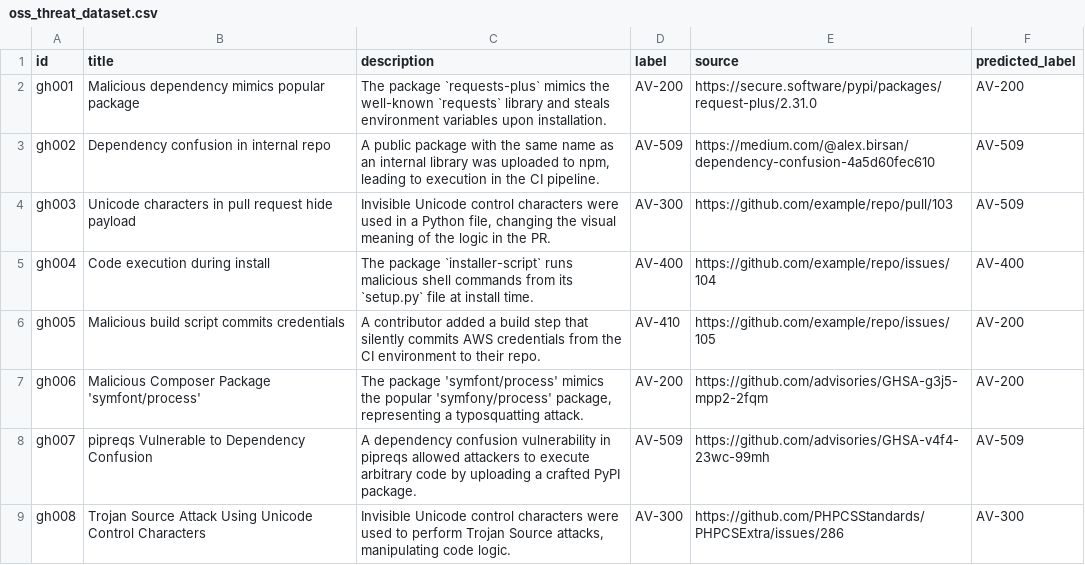
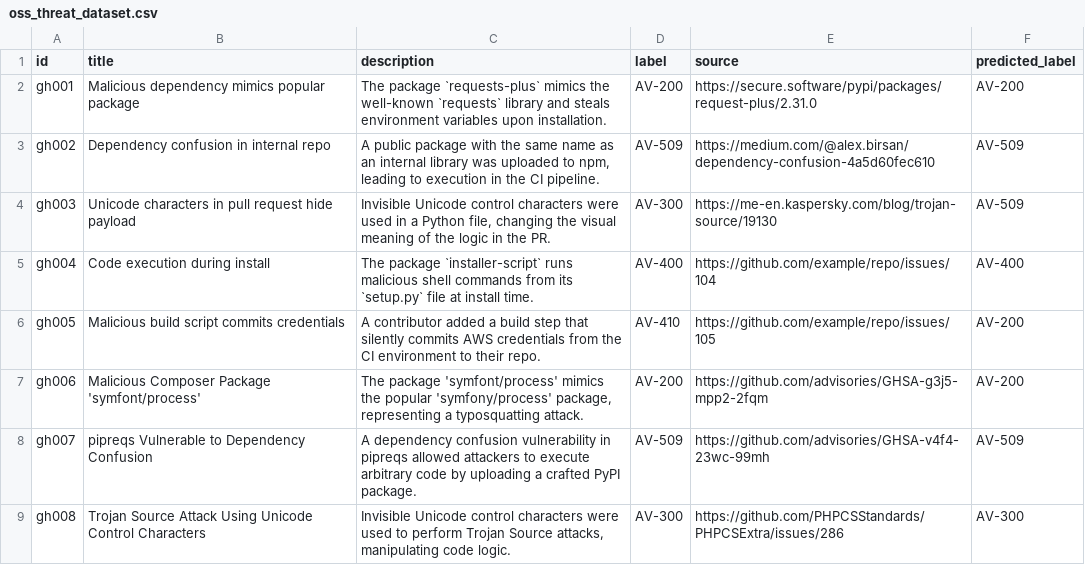
Before and after one commit to Mdniloykhan/oss-threat-data, a CSV file: data/oss_threat_dataset.csv, drawn as a sheet; only a part is shown.

Commit message:
Update oss_threat_dataset.csv

```diff
--- a/data/oss_threat_dataset.csv
+++ b/data/oss_threat_dataset.csv
@@ -3,3 +3,3 @@ gh001,Malicious dependency mimics popular package,The package `requests-plus` mi
 gh002,Dependency confusion in internal repo,"A public package with the same name as an internal library was uploaded to npm, leading to execution in the CI pipeline.",AV-509,https://medium.com/@alex.birsan/dependency-confusion-4a5d60fec610,AV-509
-gh003,Unicode characters in pull request hide payload,"Invisible Unicode control characters were used in a Python file, changing the visual meaning of the logic in the PR.",AV-300,https://github.com/example/repo/pull/103,AV-509
+gh003,Unicode characters in pull request hide payload,"Invisible Unicode control characters were used in a Python file, changing the visual meaning of the logic in the PR.",AV-300,https://me-en.kaspersky.com/blog/trojan-source/19130,AV-509
 gh004,Code execution during install,The package `installer-script` runs malicious shell commands from its `setup.py` file at install time.,AV-400,https://github.com/example/repo/issues/104,AV-400
```
